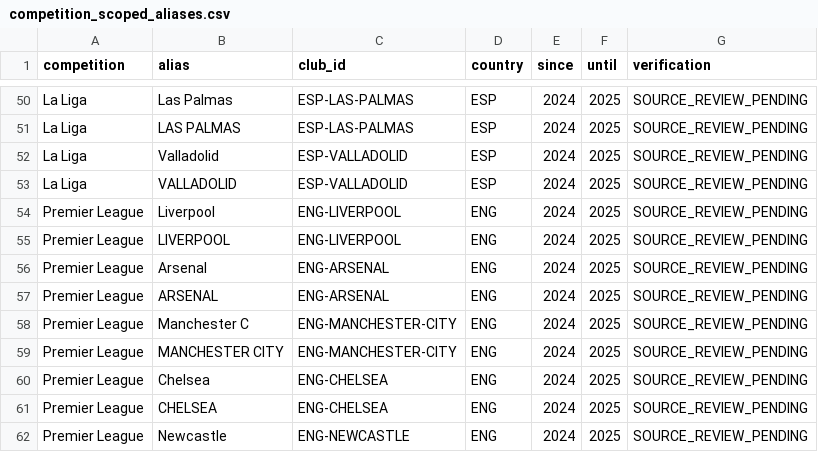
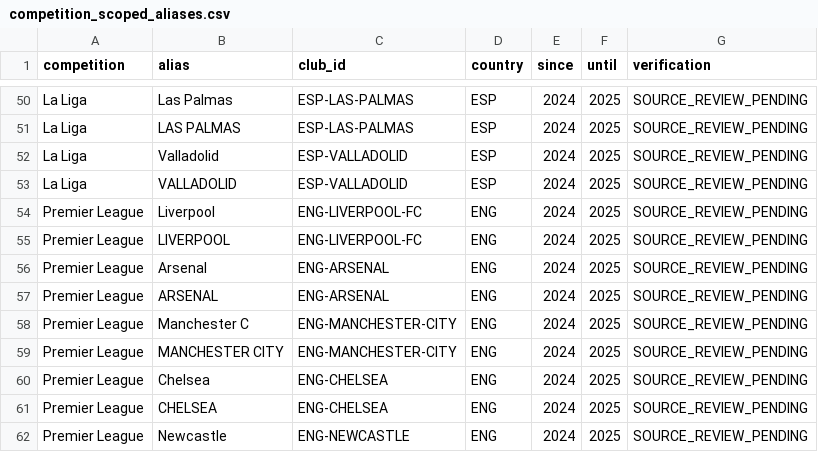
Before and after one commit to marcosvilhena87/Loteca.FiveThirtyEight, a CSV file: auditoria/rsssf/competition_scoped_aliases.csv, drawn as a sheet; only a part is shown, gaps mark what is left out.

Commit message:
fix: unify Liverpool contextual aliases under stable institutional club ID

```diff
--- a/auditoria/rsssf/competition_scoped_aliases.csv
+++ b/auditoria/rsssf/competition_scoped_aliases.csv
@@ -53,4 +53,4 @@ La Liga;Valladolid;ESP-VALLADOLID;ESP;2024;2025;SOURCE_REVIEW_PENDING
 La Liga;VALLADOLID;ESP-VALLADOLID;ESP;2024;2025;SOURCE_REVIEW_PENDING
-Premier League;Liverpool;ENG-LIVERPOOL;ENG;2024;2025;SOURCE_REVIEW_PENDING
-Premier League;LIVERPOOL;ENG-LIVERPOOL;ENG;2024;2025;SOURCE_REVIEW_PENDING
+Premier League;Liverpool;ENG-LIVERPOOL-FC;ENG;2024;2025;SOURCE_REVIEW_PENDING
+Premier League;LIVERPOOL;ENG-LIVERPOOL-FC;ENG;2024;2025;SOURCE_REVIEW_PENDING
 Premier League;Arsenal;ENG-ARSENAL;ENG;2024;2025;SOURCE_REVIEW_PENDING
```
